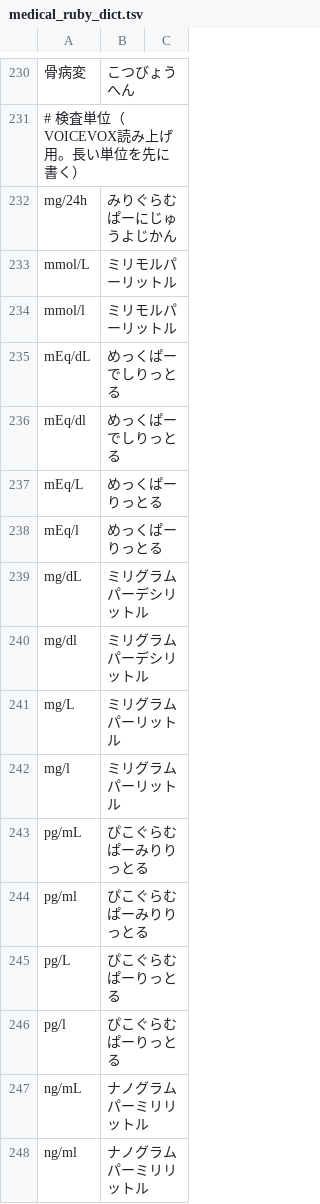
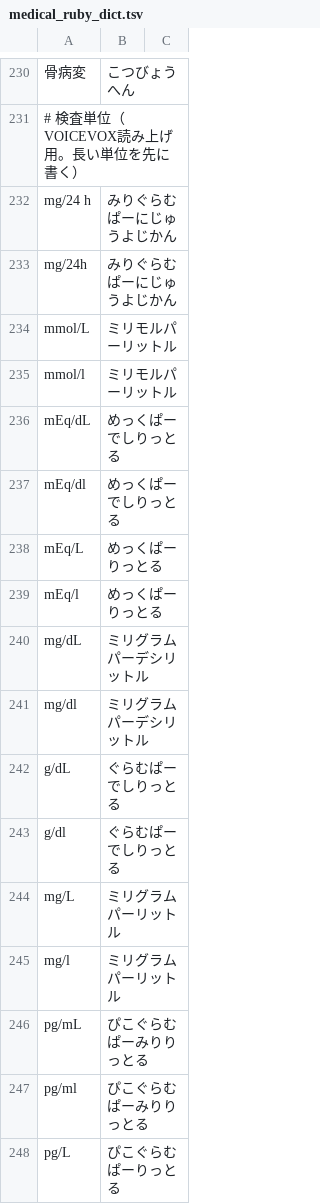
Before and after one commit to thebirdofwonder/medical-drama-streamlit, a TSV file: data/medical_ruby_dict.tsv, drawn as a sheet; only a part is shown, gaps mark what is left out; the shorter side is filled out with more unchanged rows; the diff names each change by its address in the sheet, - before the commit and + after, or states it on an @@ line.

```diff
--- a/data/medical_ruby_dict.tsv
+++ b/data/medical_ruby_dict.tsv
+row 232: mg/24 h | みりぐらむぱーにじゅうよじかん
+row 242: g/dL | ぐらむぱーでしりっとる
+row 243: g/dl | ぐらむぱーでしりっとる
```
Also changed, not shown: 1 other file.
